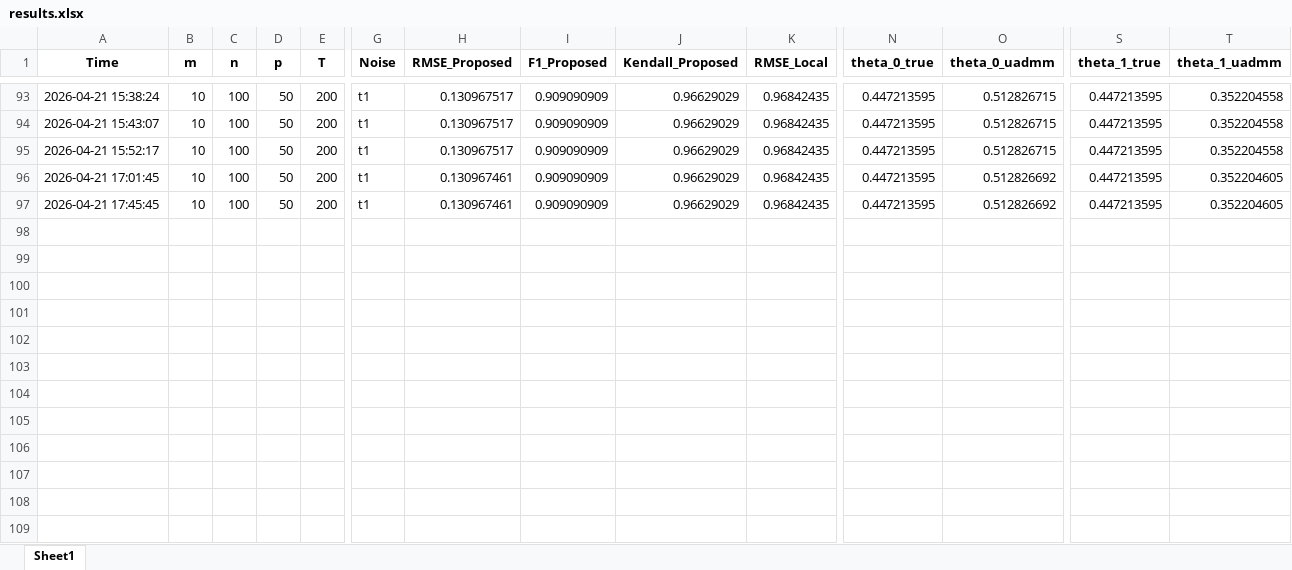
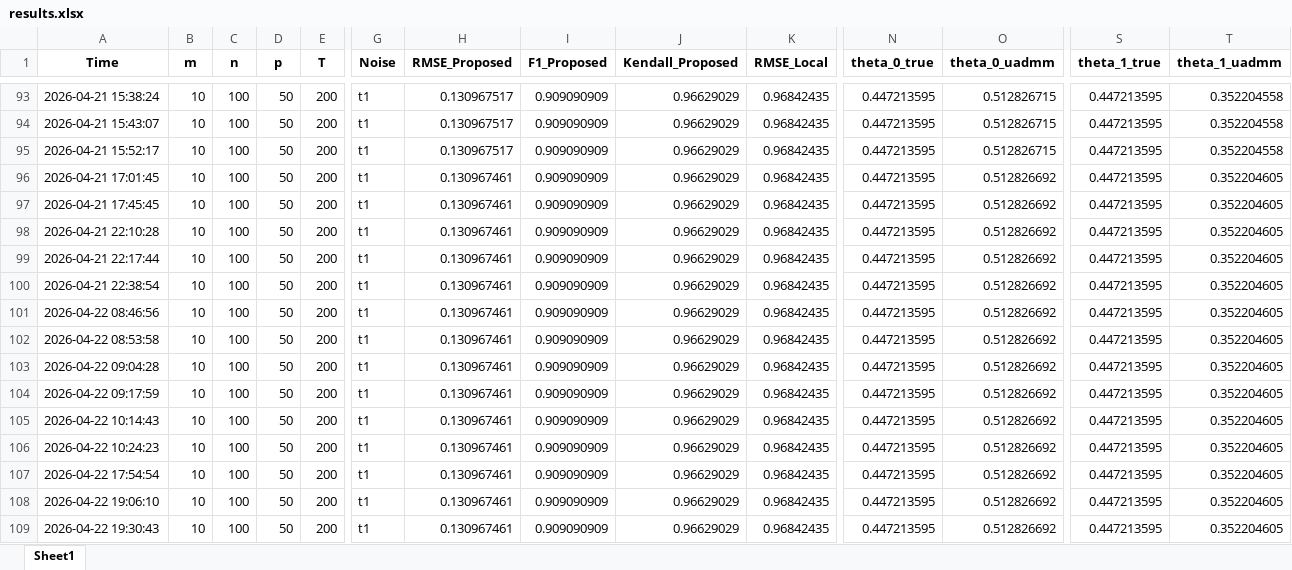
Before and after one commit to lucienrua/U_ADMM, an Excel workbook: ranking/results.xlsx, sheet Sheet1, drawn as a sheet; only a part is shown, gaps mark what is left out; values as stored, in another font and other column widths than the file's, no borders; rows hold the shown columns only; the diff names each change by its address in the sheet, - before the commit and + after, or states it on an @@ line.

```diff
--- a/ranking/results.xlsx (sheet Sheet1)
+++ b/ranking/results.xlsx (sheet Sheet1)
+row 98: 2026-04-21 22:10:28 | 10 | 100 | 50 | 200 | t1 | 0.130967461 | 0.909090909 | 0.96629029 | 0.96842435 | 0.447213595 | 0.512826692 | 0.447213595 | 0.352204605
+row 99: 2026-04-21 22:17:44 | 10 | 100 | 50 | 200 | t1 | 0.130967461 | 0.909090909 | 0.96629029 | 0.96842435 | 0.447213595 | 0.512826692 | 0.447213595 | 0.352204605
+row 100: 2026-04-21 22:38:54 | 10 | 100 | 50 | 200 | t1 | 0.130967461 | 0.909090909 | 0.96629029 | 0.96842435 | 0.447213595 | 0.512826692 | 0.447213595 | 0.352204605
+row 101: 2026-04-22 08:46:56 | 10 | 100 | 50 | 200 | t1 | 0.130967461 | 0.909090909 | 0.96629029 | 0.96842435 | 0.447213595 | 0.512826692 | 0.447213595 | 0.352204605
+row 102: 2026-04-22 08:53:58 | 10 | 100 | 50 | 200 | t1 | 0.130967461 | 0.909090909 | 0.96629029 | 0.96842435 | 0.447213595 | 0.512826692 | 0.447213595 | 0.352204605
+row 103: 2026-04-22 09:04:28 | 10 | 100 | 50 | 200 | t1 | 0.130967461 | 0.909090909 | 0.96629029 | 0.96842435 | 0.447213595 | 0.512826692 | 0.447213595 | 0.352204605
+row 104: 2026-04-22 09:17:59 | 10 | 100 | 50 | 200 | t1 | 0.130967461 | 0.909090909 | 0.96629029 | 0.96842435 | 0.447213595 | 0.512826692 | 0.447213595 | 0.352204605
+row 105: 2026-04-22 10:14:43 | 10 | 100 | 50 | 200 | t1 | 0.130967461 | 0.909090909 | 0.96629029 | 0.96842435 | 0.447213595 | 0.512826692 | 0.447213595 | 0.352204605
+row 106: 2026-04-22 10:24:23 | 10 | 100 | 50 | 200 | t1 | 0.130967461 | 0.909090909 | 0.96629029 | 0.96842435 | 0.447213595 | 0.512826692 | 0.447213595 | 0.352204605
+row 107: 2026-04-22 17:54:54 | 10 | 100 | 50 | 200 | t1 | 0.130967461 | 0.909090909 | 0.96629029 | 0.96842435 | 0.447213595 | 0.512826692 | 0.447213595 | 0.352204605
+row 108: 2026-04-22 19:06:10 | 10 | 100 | 50 | 200 | t1 | 0.130967461 | 0.909090909 | 0.96629029 | 0.96842435 | 0.447213595 | 0.512826692 | 0.447213595 | 0.352204605
+row 109: 2026-04-22 19:30:43 | 10 | 100 | 50 | 200 | t1 | 0.130967461 | 0.909090909 | 0.96629029 | 0.96842435 | 0.447213595 | 0.512826692 | 0.447213595 | 0.352204605
```
Also changed, not shown: 4 other files.
